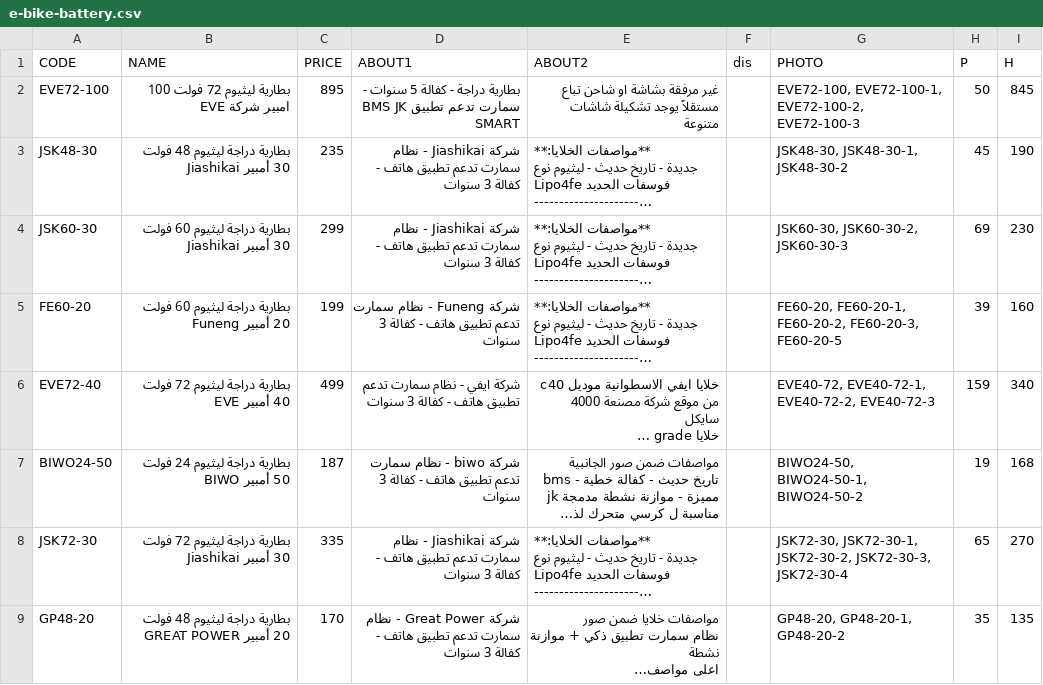
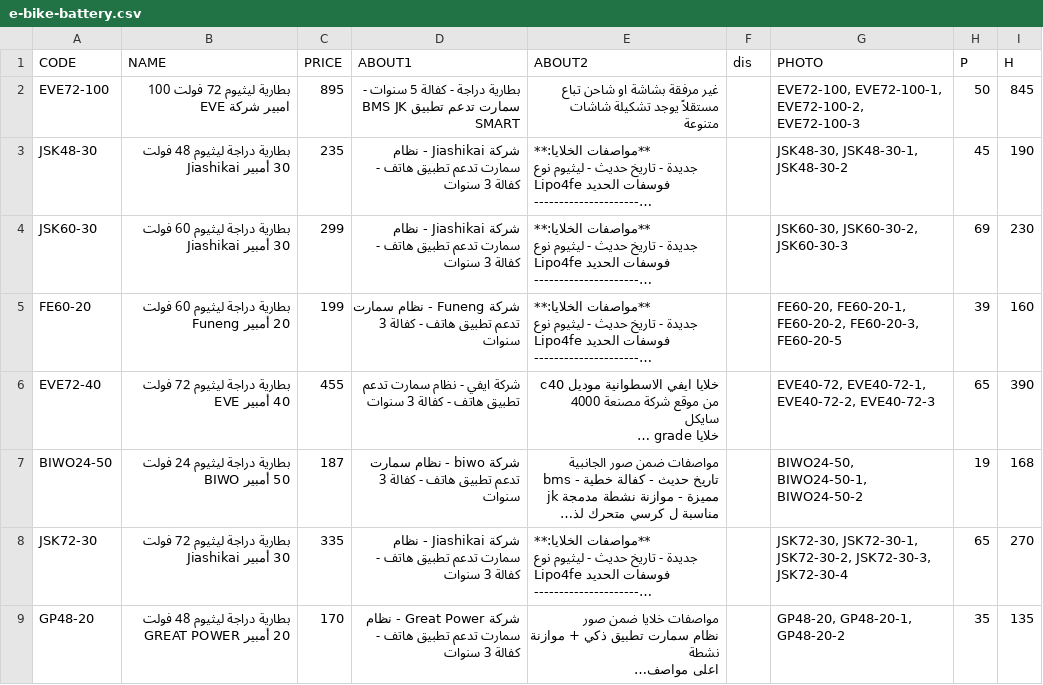
Before and after one commit to website888sy/HJY, a CSV file: data-csv/e-bike-battery.csv, drawn as a sheet; only a part is shown; long unchanged cells end in …; the diff names each change by its address in the sheet, - before the commit and + after, or states it on an @@ line.

Commit message:
تحديث: e-bike-battery.csv

```diff
--- a/data-csv/e-bike-battery.csv
+++ b/data-csv/e-bike-battery.csv
-C6 (PRICE): 499
+C6 (PRICE): 455
-H6 (P): 159
+H6 (P): 65
-I6 (H): 340
+I6 (H): 390
```
